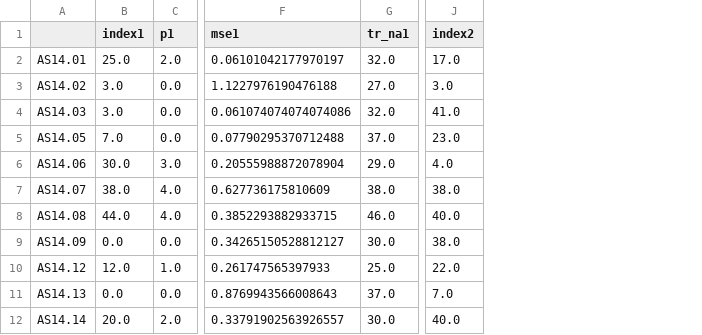
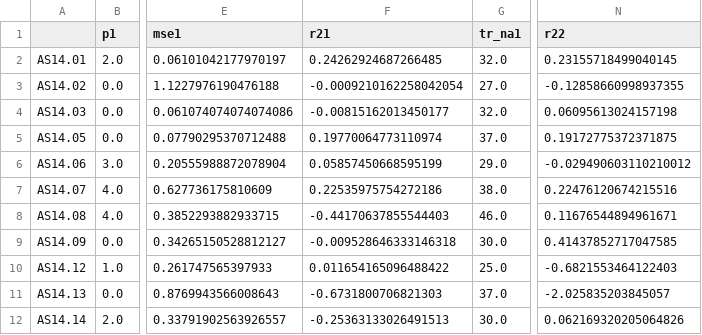
Before and after one commit to susymaijer/DMT, a CSV file: results/arima.csv, drawn as a sheet; only a part is shown, gaps mark what is left out; removed rows and columns are numbered as before the commit, all else as after; the diff names each change by its address in the sheet, - before the commit and + after, or states it on an @@ line.

Commit message:
ARIMA small change and benchmark extend

```diff
--- a/results/arima.csv
+++ b/results/arima.csv
-column B (index1), rows 2-12: 25.0 | 3.0 | 3.0 | 7.0 | 30.0 | 38.0 | 44.0 | 0.0 | 12.0 | 0.0 | 20.0
+column F (r21), rows 2-12: 0.24262924687266485 | -0.0009210162258042054 | -0.00815162013450177 | 0.19770064773110974 | 0.05857450668595199 | 0.22535975754272186 | -0.44170637855544403 | -0.009528646333146318 | 0.011654165096488422 | -0.6731800706821303 | -0.25363133026491513
-column J (index2), rows 2-12: 17.0 | 3.0 | 41.0 | 23.0 | 4.0 | 38.0 | 40.0 | 38.0 | 22.0 | 7.0 | 40.0
+column N (r22), rows 2-12: 0.23155718499040145 | -0.12858660998937355 | 0.06095613024157198 | 0.19172775372371875 | -0.029490603110210012 | 0.22476120674215516 | 0.11676544894961671 | 0.41437852717047585 | -0.6821553464122403 | -2.025835203845057 | 0.062169320205064826
```
Also changed, not shown: results/arima_final.csv, 2 other files.
